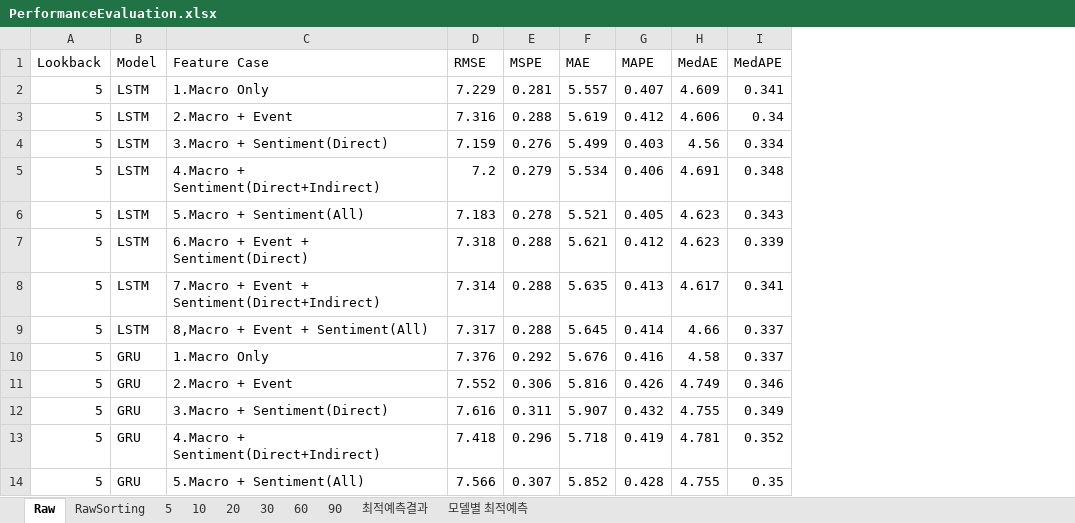
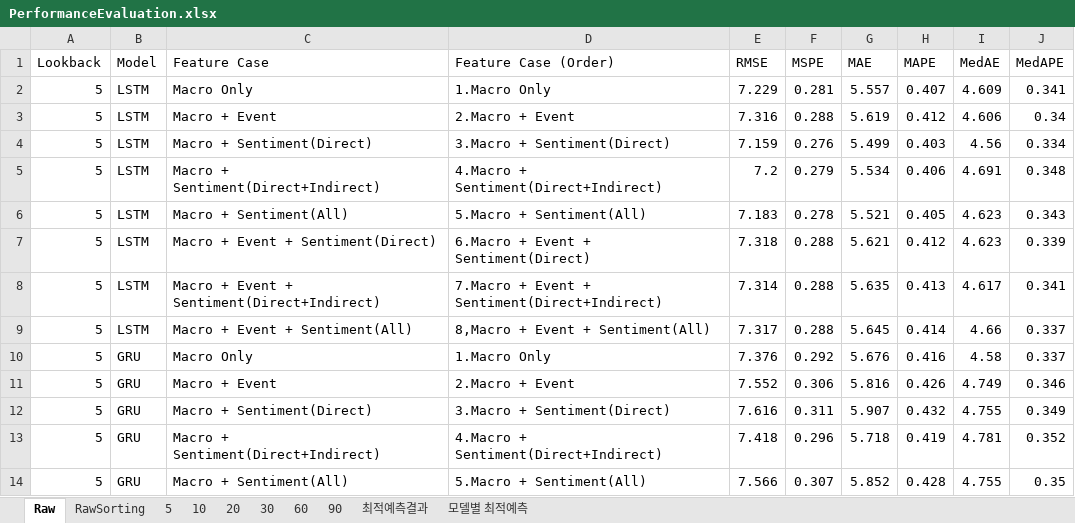
Before and after one commit to DataWizardd/DEBA-Research, an Excel workbook: Project/CurrencyPrediction/Result/PerformanceEvaluation.xlsx, sheet Raw, drawn as a sheet; only a part is shown; values as stored, in another font and other column widths than the file's, no borders; addresses are those after the commit; the diff names each change by its address in the sheet, - before the commit and + after, or states it on an @@ line.

```diff
--- a/Project/CurrencyPrediction/Result/PerformanceEvaluation.xlsx (sheet Raw)
+++ b/Project/CurrencyPrediction/Result/PerformanceEvaluation.xlsx (sheet Raw)
+column C (Feature Case), rows 2-14: Macro Only | Macro + Event | Macro + Sentiment(Direct) | Macro + Sentiment(Direct+Indirect) | Macro + Sentiment(All) | Macro + Event + Sentiment(Direct) | Macro + Event + Sentiment(Direct+Indirect) | Macro + Event + Sentiment(All) | Macro Only | Macro + Event | Macro + Sentiment(Direct) | Macro + Sentiment(Direct+Indirect) | Macro + Sentiment(All)
-D1: Feature Case
+D1: Feature Case (Order)
```
Also changed, not shown: [Document]/소개운영자료/DIVE_운영방향.xlsx, 1 other file.
